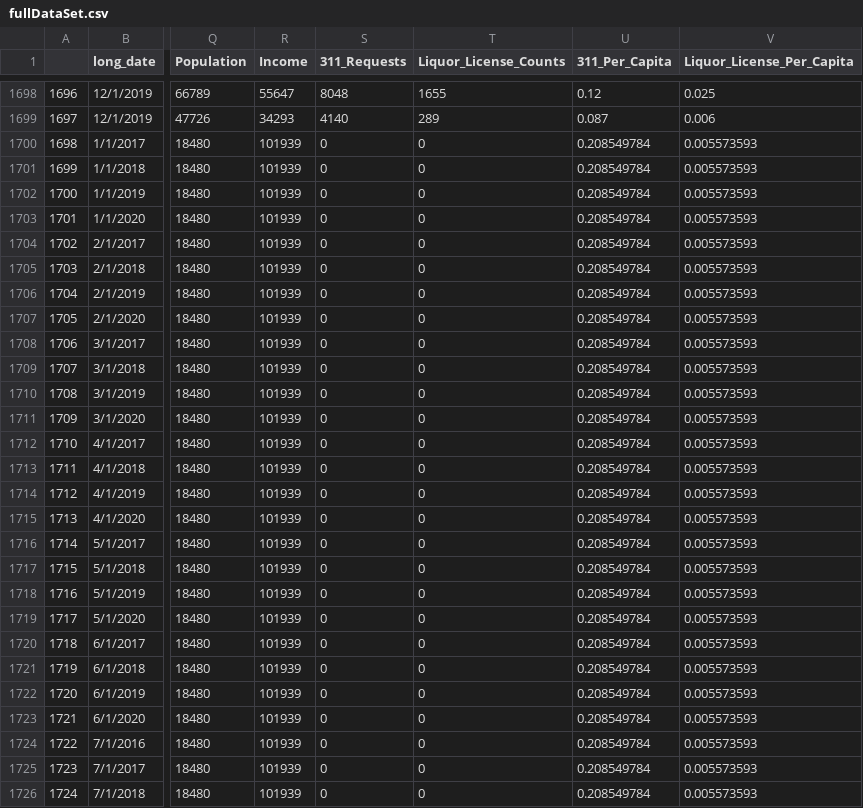
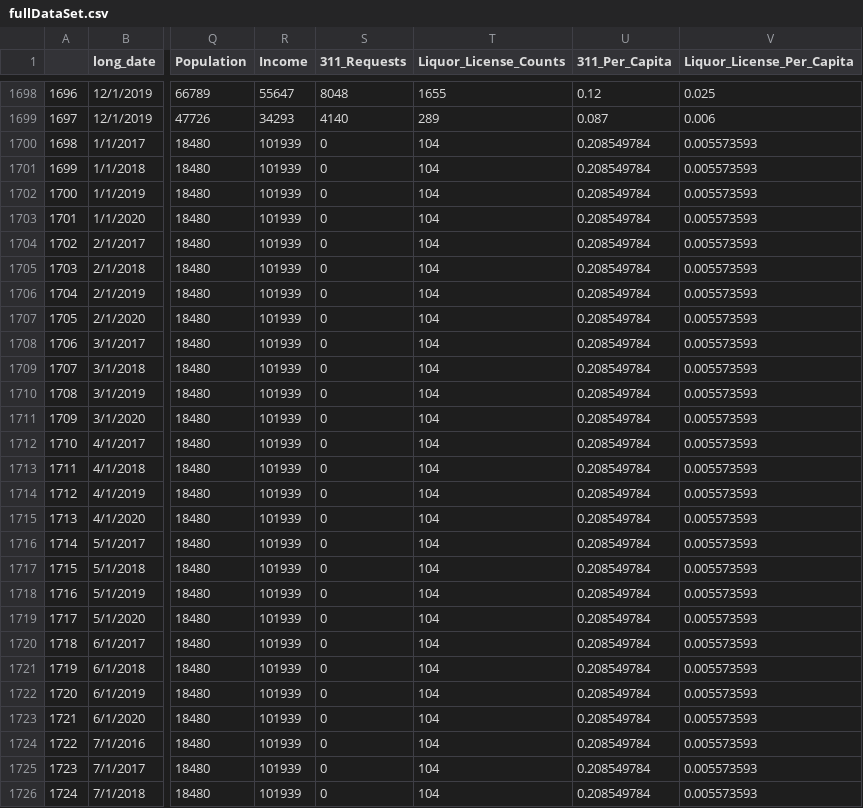
Before and after one commit to sjricketts/Project-3, a CSV file: Data/fullDataSet.csv, drawn as a sheet; only a part is shown, gaps mark what is left out; the diff covers the shown part only; the diff names each change by its address in the sheet, - before the commit and + after, or states it on an @@ line.

```diff
--- a/Data/fullDataSet.csv
+++ b/Data/fullDataSet.csv
-T1700:T1726 (Liquor_License_Counts): 0
+T1700:T1726 (Liquor_License_Counts): 104
```
Also changed, not shown: 77 edited cells elsewhere in this file, Data/Correlation Coefficients and p-Values.csv, Data/TableauDataSetREW.csv, 1 other file.
